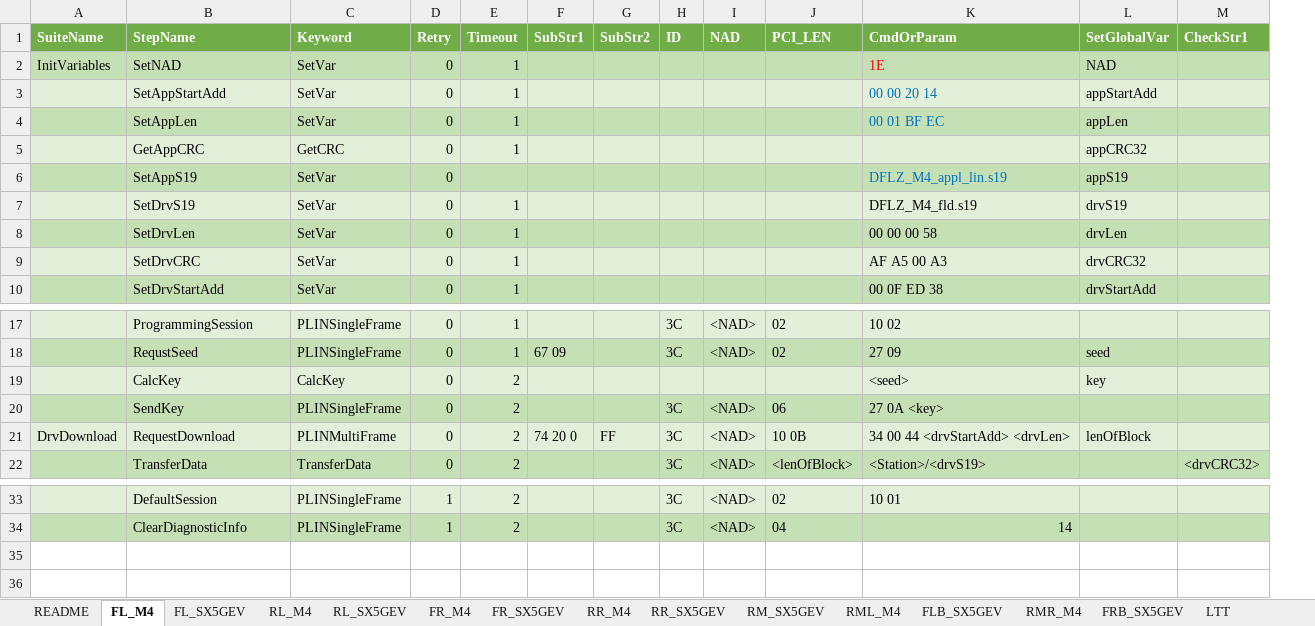
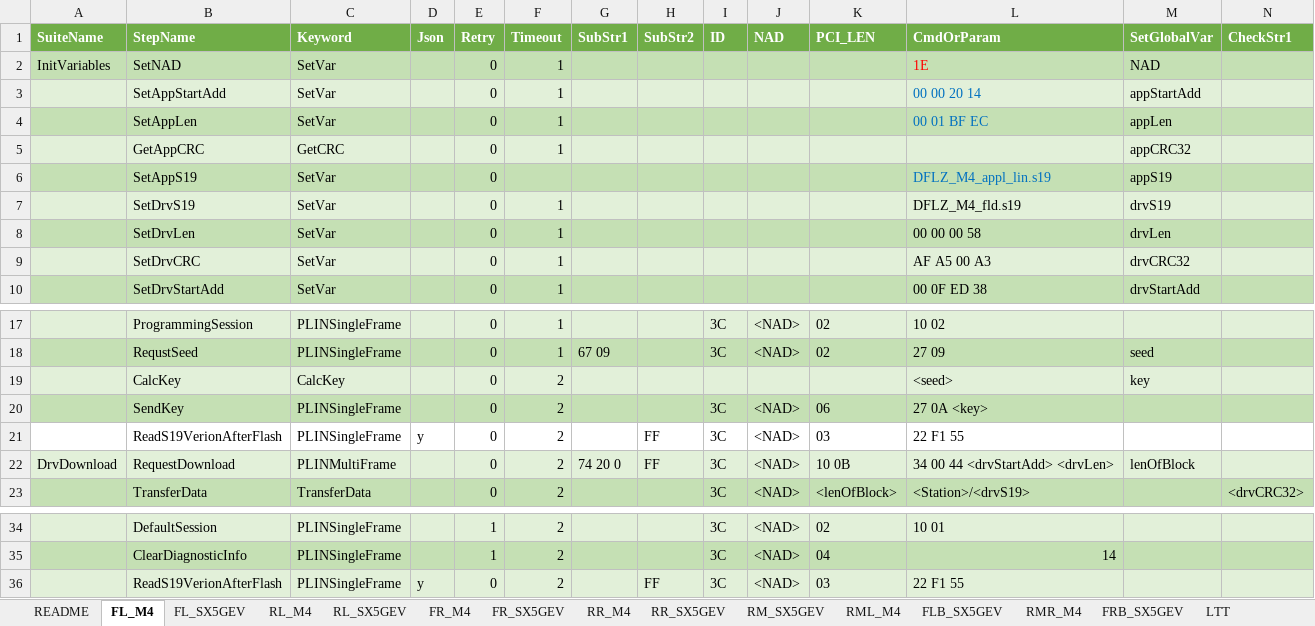
Before and after one commit to ShenSteven/AutoPlasticOmnium, an Excel workbook: scripts/PLIN-BLF.xlsx, sheet FL_M4, drawn as a sheet; only a part is shown, gaps mark what is left out; values as stored, in another font and other column widths than the file's, no borders; rows hold the shown columns only; the diff names each change by its address in the sheet, - before the commit and + after, or states it on an @@ line.

```diff
--- a/scripts/PLIN-BLF.xlsx (sheet FL_M4)
+++ b/scripts/PLIN-BLF.xlsx (sheet FL_M4)
+column D (Json), empty
+row 21:  | ReadS19VerionAfterFlash | PLINSingleFrame | y | 0 | 2 |  | FF | 3C | <NAD> | 03 | 22 F1 55
+row 36:  | ReadS19VerionAfterFlash | PLINSingleFrame | y | 0 | 2 |  | FF | 3C | <NAD> | 03 | 22 F1 55
```
Also changed, not shown: sheet FL_SX5GEV, 7 other files.
